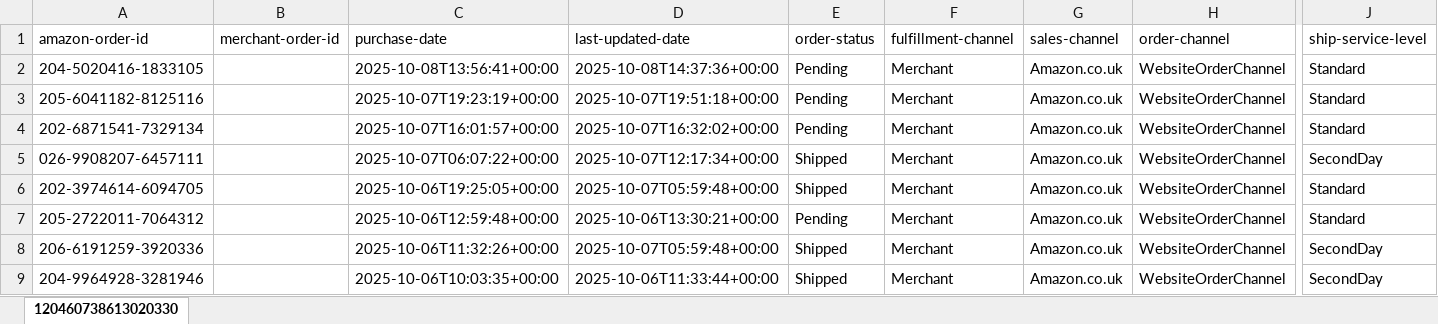
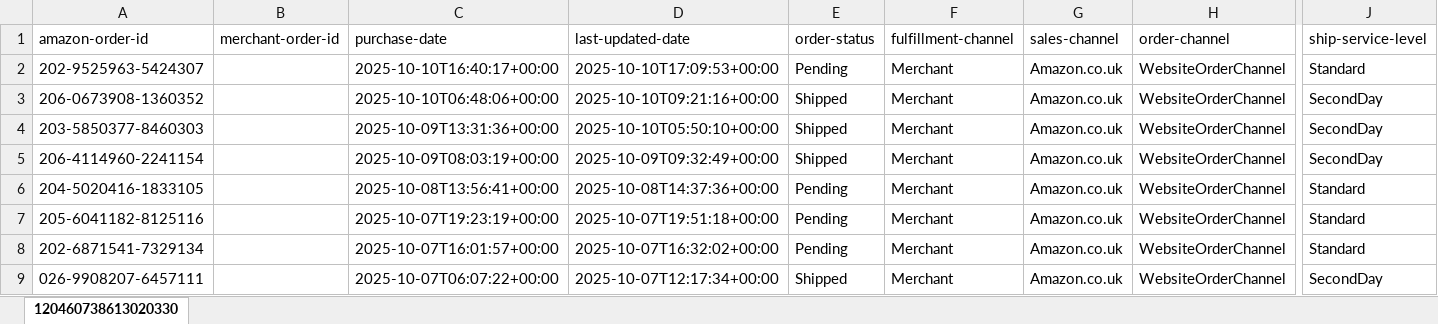
Before and after one commit to NIBH014B/BuckchiDailyReport, an Excel workbook: Raw Sales Data/Amazon.xlsx, sheet 120460738613020330, drawn as a sheet; only a part is shown, gaps mark what is left out; the shorter side is filled out with more unchanged rows; values as stored, in another font and other column widths than the file's, no borders; rows hold the shown columns only; the diff names each change by its address in the sheet, - before the commit and + after, or states it on an @@ line.

```diff
--- a/Raw Sales Data/Amazon.xlsx (sheet 120460738613020330)
+++ b/Raw Sales Data/Amazon.xlsx (sheet 120460738613020330)
+row 2: 202-9525963-5424307 |  | 2025-10-10T16:40:17+00:00 | 2025-10-10T17:09:53+00:00 | Pending | Merchant | Amazon.co.uk | WebsiteOrderChannel | Standard
+row 3: 206-0673908-1360352 |  | 2025-10-10T06:48:06+00:00 | 2025-10-10T09:21:16+00:00 | Shipped | Merchant | Amazon.co.uk | WebsiteOrderChannel | SecondDay
+row 4: 203-5850377-8460303 |  | 2025-10-09T13:31:36+00:00 | 2025-10-10T05:50:10+00:00 | Shipped | Merchant | Amazon.co.uk | WebsiteOrderChannel | SecondDay
+row 5: 206-4114960-2241154 |  | 2025-10-09T08:03:19+00:00 | 2025-10-09T09:32:49+00:00 | Shipped | Merchant | Amazon.co.uk | WebsiteOrderChannel | SecondDay
```
Also changed, not shown: Raw Sales Data/Buckchi.xlsx, Raw Sales Data/Vandey.xlsx.
